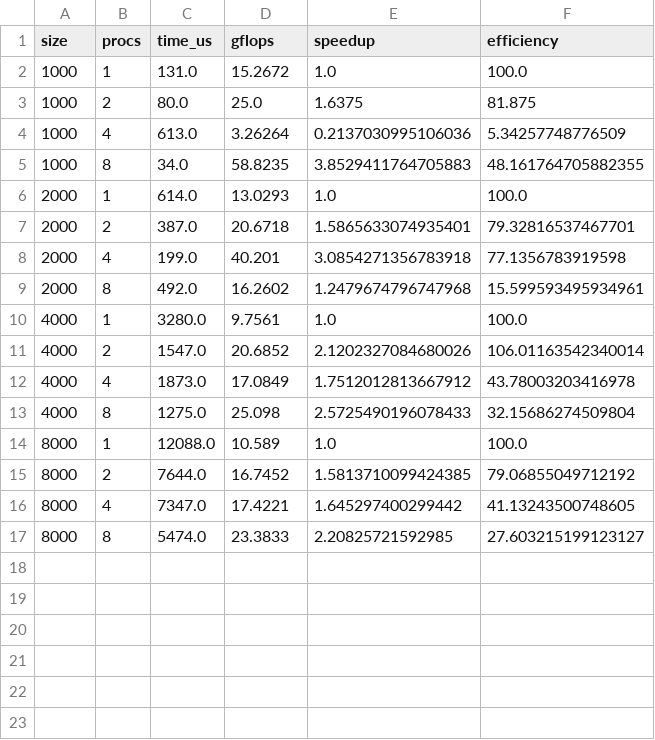
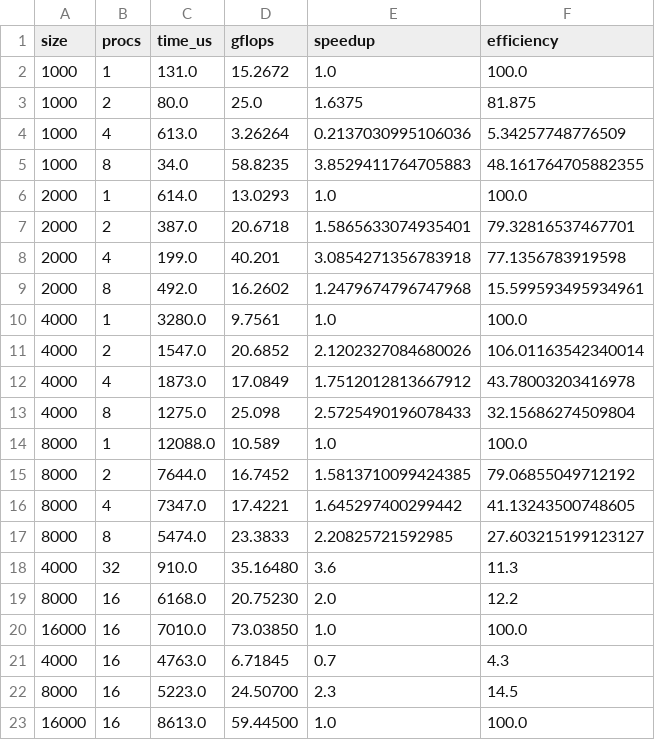
Before and after one commit to tjk12/COP5522-HW3, a CSV file: strong_scaling_results.csv, drawn as a sheet.

```diff
--- a/strong_scaling_results.csv
+++ b/strong_scaling_results.csv
@@ -17 +17,7 @@ size,procs,time_us,gflops,speedup,efficiency
 8000,8,5474.0,23.3833,2.20825721592985,27.603215199123127
+4000,32,910.0,35.16480,3.6,11.3
+8000,16,6168.0,20.75230,2.0,12.2
+16000,16,7010.0,73.03850,1.0,100.0
+4000,16,4763.0,6.71845,0.7,4.3
+8000,16,5223.0,24.50700,2.3,14.5
+16000,16,8613.0,59.44500,1.0,100.0
```
Also changed, not shown: 8 other files.
